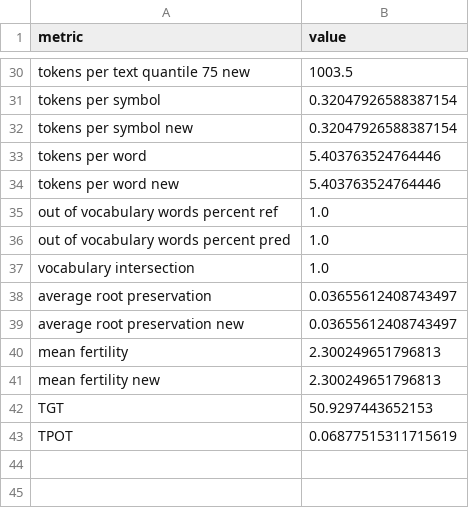
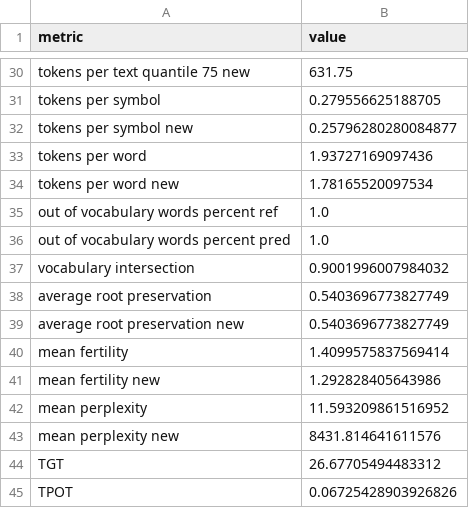
Before and after one commit to litvinenkonikita/tokenization, a CSV file: length_metrics.csv, drawn as a sheet; only a part is shown, gaps mark what is left out; addresses are those after the commit; the diff covers the shown part only; the diff names each change by its address in the sheet, - before the commit and + after, or states it on an @@ line.

```diff
--- a/length_metrics.csv
+++ b/length_metrics.csv
-B30 (value): 1003.5
+B30 (value): 631.75
-B31 (value): 0.32047926588387154
+B31 (value): 0.279556625188705
-B32 (value): 0.32047926588387154
+B32 (value): 0.25796280280084877
-B33 (value): 5.403763524764446
+B33 (value): 1.93727169097436
-B34 (value): 5.403763524764446
+B34 (value): 1.78165520097534
-B37 (value): 1.0
+B37 (value): 0.9001996007984032
-B38:B39 (value): 0.03655612408743497
+B38:B39 (value): 0.5403696773827749
-B40 (value): 2.300249651796813
+B40 (value): 1.4099575837569414
-B41 (value): 2.300249651796813
+B41 (value): 1.292828405643986
+row 42: mean perplexity | 11.593209861516952
+row 43: mean perplexity new | 8431.814641611576
-B44 (value): 50.9297443652153
+B44 (value): 26.67705494483312
-B45 (value): 0.06877515311715619
+B45 (value): 0.06725428903926826
```
Also changed, not shown: 25 edited cells elsewhere in this file, logs.csv, sberquad_metrics.csv.
